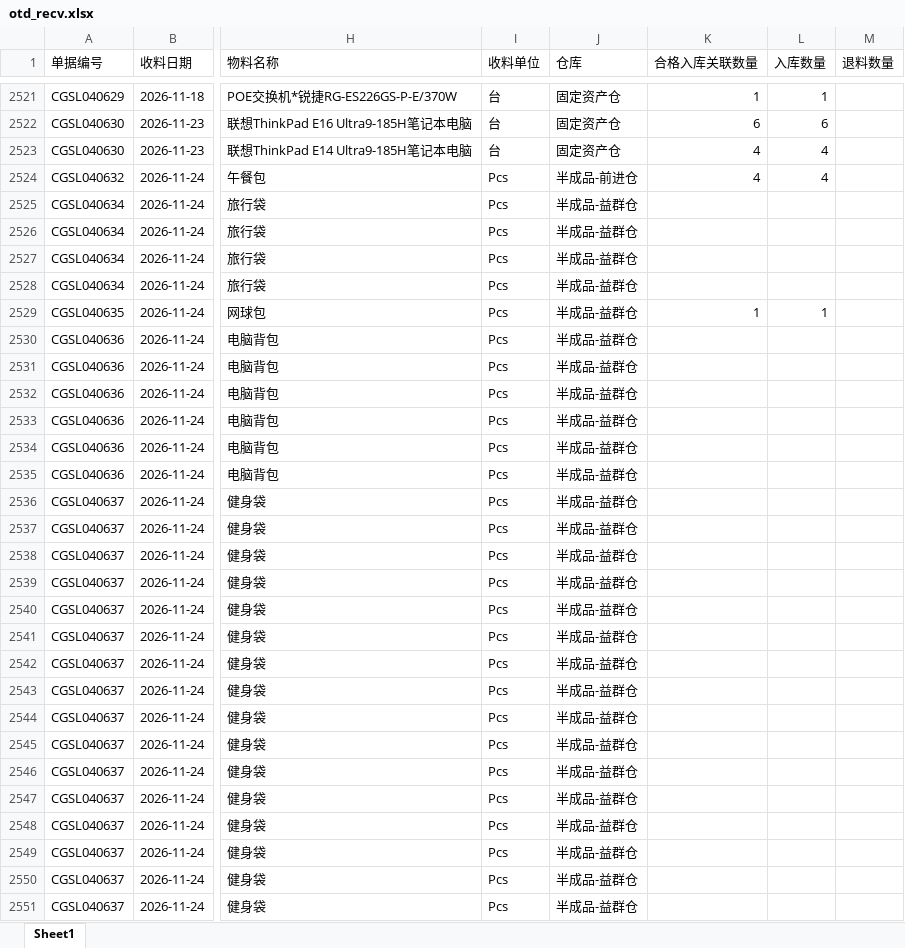
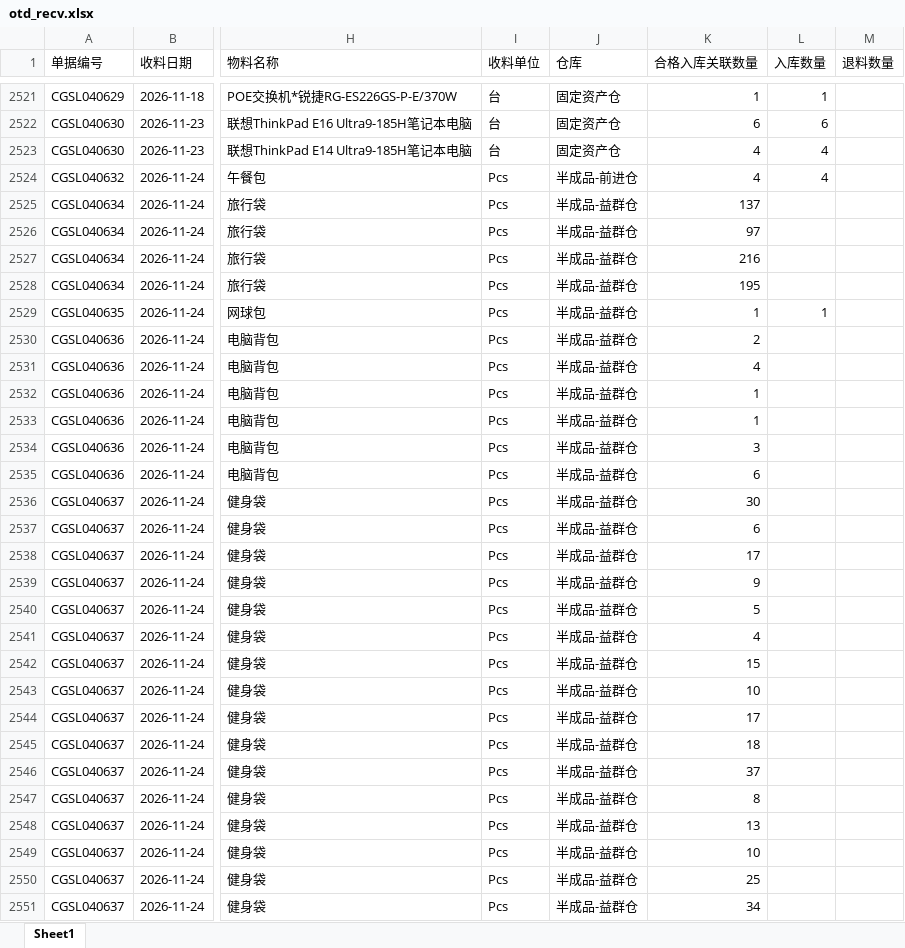
Before and after one commit to yikeqingsongguo/HY.supply-chain-management, an Excel workbook: src/otd_recv.xlsx, sheet Sheet1, drawn as a sheet; only a part is shown, gaps mark what is left out; values as stored, in another font and other column widths than the file's, no borders; the diff covers the shown part only; the diff names each change by its address in the sheet, - before the commit and + after, or states it on an @@ line.

```diff
--- a/src/otd_recv.xlsx (sheet Sheet1)
+++ b/src/otd_recv.xlsx (sheet Sheet1)
-K2525 (合格入库关联数量): (empty)
+K2525 (合格入库关联数量): 137
-K2526 (合格入库关联数量): (empty)
+K2526 (合格入库关联数量): 97
-K2527 (合格入库关联数量): (empty)
+K2527 (合格入库关联数量): 216
-K2528 (合格入库关联数量): (empty)
+K2528 (合格入库关联数量): 195
-K2530 (合格入库关联数量): (empty)
+K2530 (合格入库关联数量): 2
-K2531 (合格入库关联数量): (empty)
+K2531 (合格入库关联数量): 4
-K2532:K2533 (合格入库关联数量): (empty)
+K2532:K2533 (合格入库关联数量): 1
-K2534 (合格入库关联数量): (empty)
+K2534 (合格入库关联数量): 3
-K2535 (合格入库关联数量): (empty)
+K2535 (合格入库关联数量): 6
-K2536 (合格入库关联数量): (empty)
+K2536 (合格入库关联数量): 30
-K2537 (合格入库关联数量): (empty)
+K2537 (合格入库关联数量): 6
-K2538 (合格入库关联数量): (empty)
+K2538 (合格入库关联数量): 17
-K2539 (合格入库关联数量): (empty)
+K2539 (合格入库关联数量): 9
-K2540 (合格入库关联数量): (empty)
+K2540 (合格入库关联数量): 5
-K2541 (合格入库关联数量): (empty)
+K2541 (合格入库关联数量): 4
-K2542 (合格入库关联数量): (empty)
+K2542 (合格入库关联数量): 15
-K2543 (合格入库关联数量): (empty)
+K2543 (合格入库关联数量): 10
-K2544 (合格入库关联数量): (empty)
+K2544 (合格入库关联数量): 17
-K2545 (合格入库关联数量): (empty)
+K2545 (合格入库关联数量): 18
-K2546 (合格入库关联数量): (empty)
+K2546 (合格入库关联数量): 37
-K2547 (合格入库关联数量): (empty)
+K2547 (合格入库关联数量): 8
-K2548 (合格入库关联数量): (empty)
+K2548 (合格入库关联数量): 13
-K2549 (合格入库关联数量): (empty)
+K2549 (合格入库关联数量): 10
-K2550 (合格入库关联数量): (empty)
+K2550 (合格入库关联数量): 25
-K2551 (合格入库关联数量): (empty)
+K2551 (合格入库关联数量): 34
```
Also changed, not shown: 53 added rows and 108 edited cells elsewhere in this sheet, src/otd_apply.xlsx, src/采购订单.xlsx, 6 other files.
